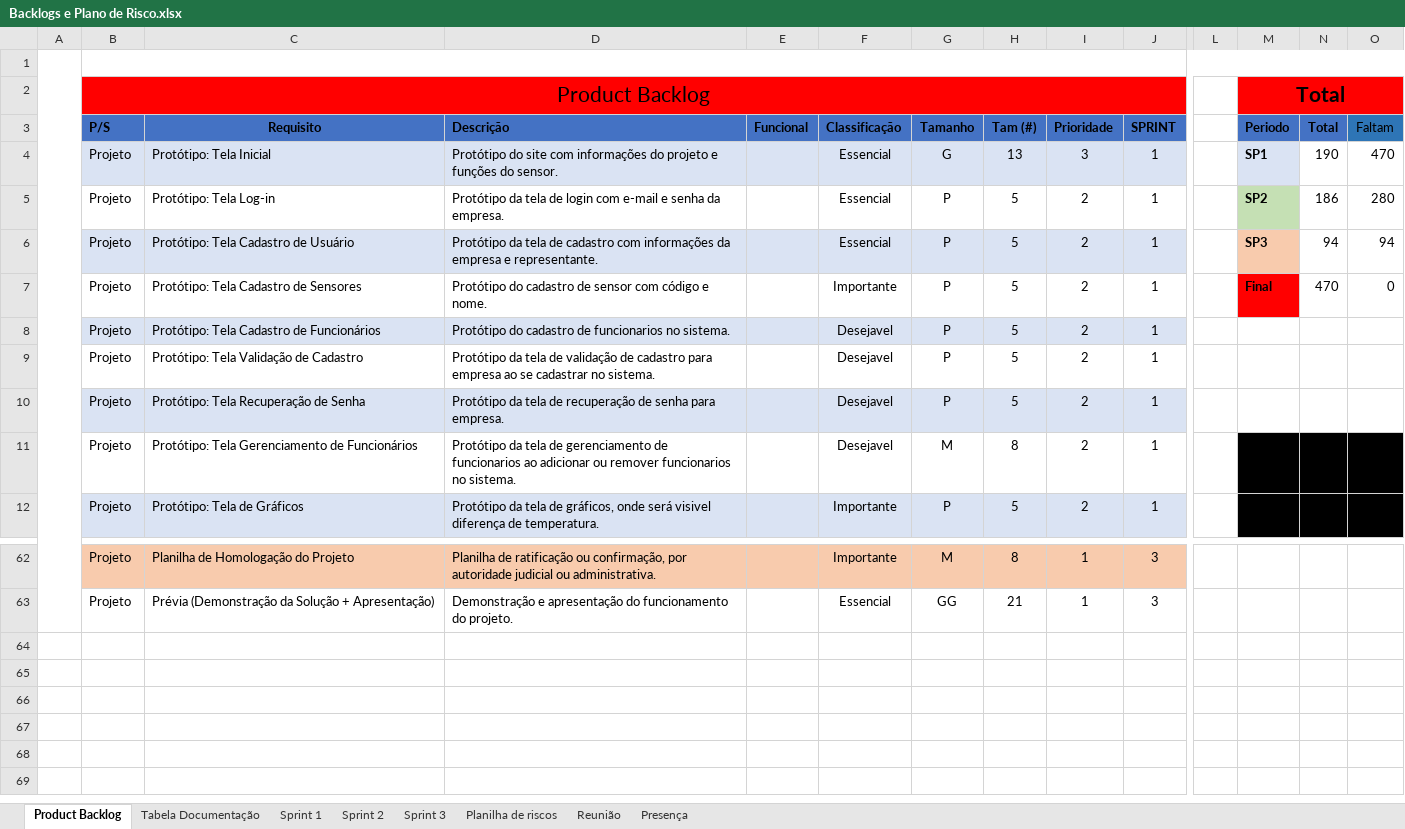
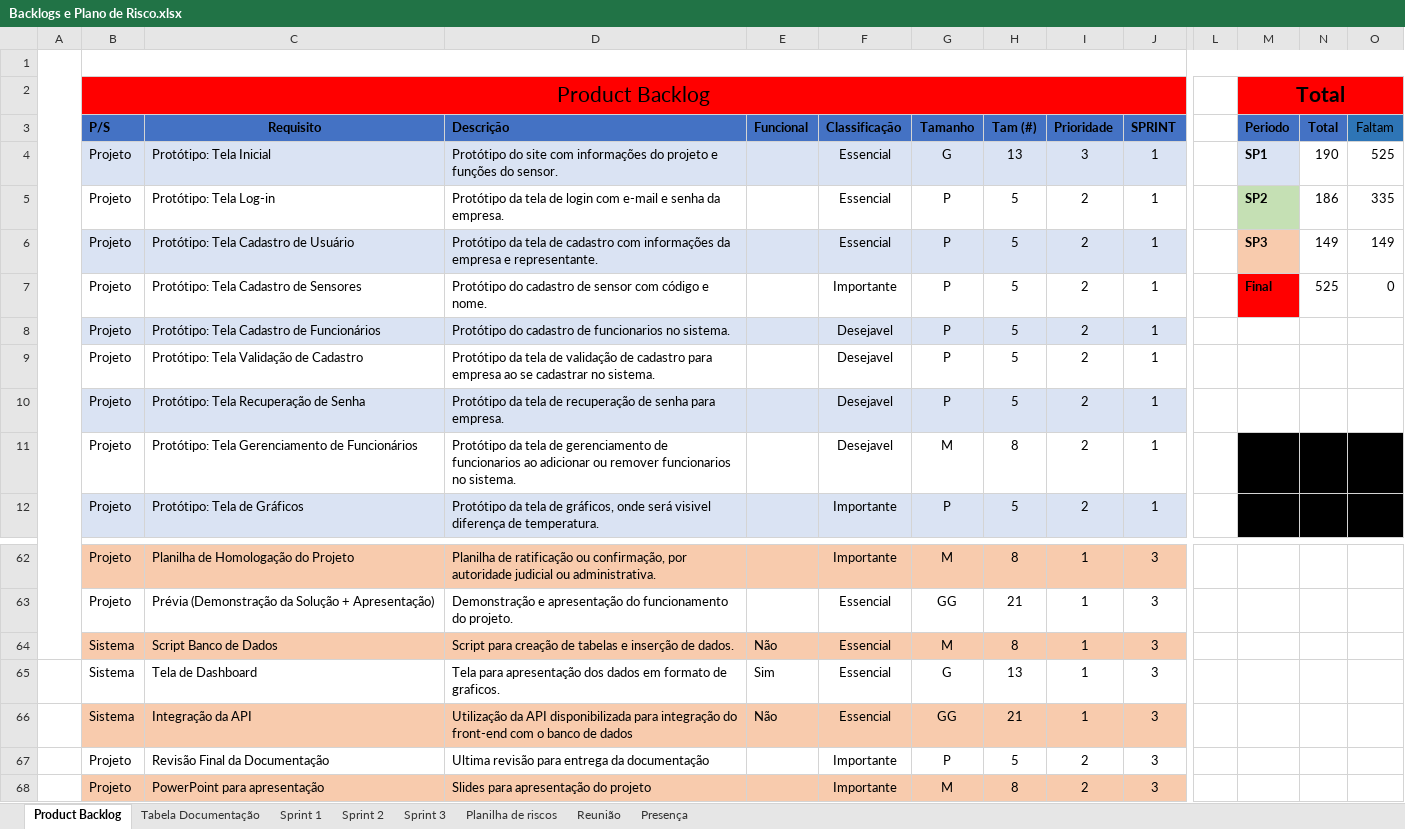
Before and after one commit to VitorHLima/CowTech, an Excel workbook: Documentação/Documentos/Backlogs e Plano de Risco.xlsx, sheet Product Backlog, drawn as a sheet; only a part is shown, gaps mark what is left out; values as stored, in another font and other column widths than the file's, no borders; charts and pictures not drawn; rows hold the shown columns only; the diff names each change by its address in the sheet, - before the commit and + after, or states it on an @@ line.

Commit message:
Modificando modelagem logica Banco de Dados

```diff
--- a/Documentação/Documentos/Backlogs e Plano de Risco.xlsx (sheet Product Backlog)
+++ b/Documentação/Documentos/Backlogs e Plano de Risco.xlsx (sheet Product Backlog)
-O4 (Faltam): 470
+O4 (Faltam): 525
-O5 (Faltam): 280
+O5 (Faltam): 335
-N6 (Total): 94
+N6 (Total): 149
-O6 (Faltam): 94
+O6 (Faltam): 149
-N7 (Total): 470
+N7 (Total): 525
+row 64:  | Sistema | Script Banco de Dados | Script para creação de tabelas e inserção de dados. | Não | Essencial | M | 8 | 1 | 3
+row 65:  | Sistema | Tela de Dashboard | Tela para apresentação dos dados em formato de graficos. | Sim | Essencial | G | 13 | 1 | 3
+row 66:  | Sistema | Integração da API | Utilização da API disponibilizada para integração do front-end com o banco de dados | Não | Essencial | GG | 21 | 1 | 3
+row 67:  | Projeto | Revisão Final da Documentação | Ultima revisão para entrega da documentação |  | Importante | P | 5 | 2 | 3
+row 68:  | Projeto | PowerPoint para apresentação | Slides para apresentação do projeto |  | Importante | M | 8 | 2 | 3
```
Also changed, not shown: charts or pictures, Documentação/Documentos/Dashboards CowTech.xlsx, 3 other files.
